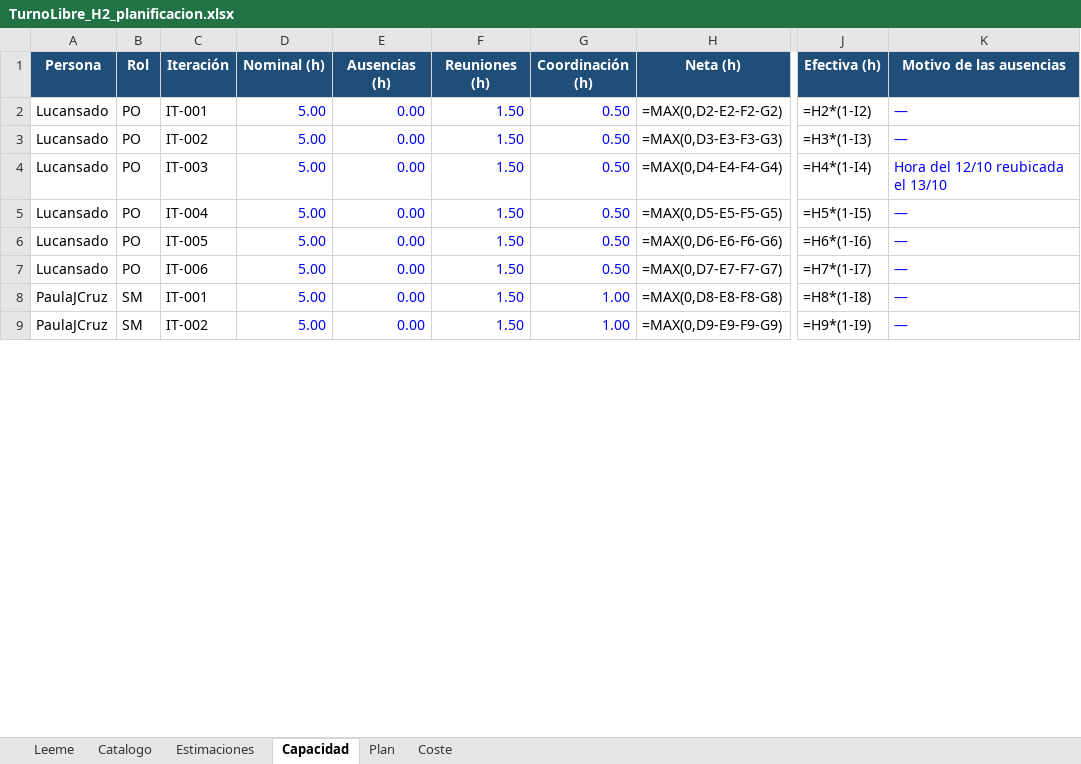
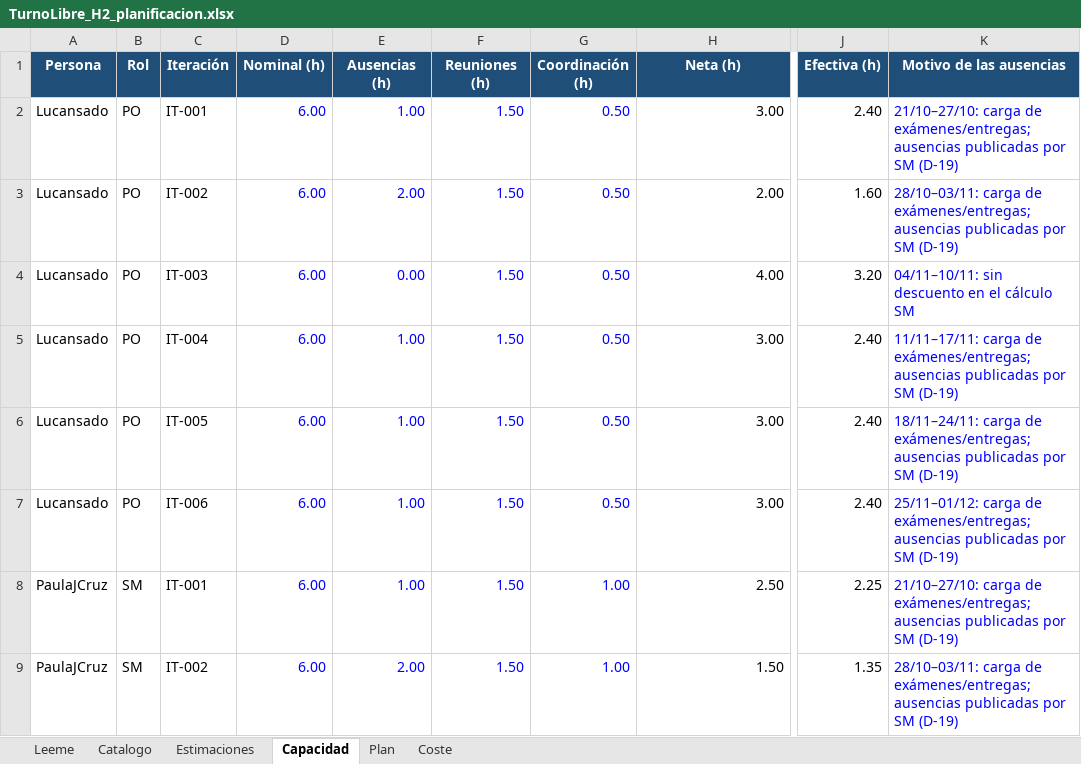
Before and after one commit to Juliannietoo/TurnoLibre-Sonar, an Excel workbook: docs/planning/TurnoLibre_H2_planificacion.xlsx, sheet Capacidad, drawn as a sheet; only a part is shown, gaps mark what is left out; values as stored, in another font and other column widths than the file's, no borders; formulas without a stored value are shown as written; the diff covers the shown part only; the diff names each change by its address in the sheet, - before the commit and + after, or states it on an @@ line.

Commit message:
Actualiza dedicación, capacidad y presupuesto a 6 h semanales (D-21)

```diff
--- a/docs/planning/TurnoLibre_H2_planificacion.xlsx (sheet Capacidad)
+++ b/docs/planning/TurnoLibre_H2_planificacion.xlsx (sheet Capacidad)
-D2:D9 (Nominal (h)): 5.00
+D2:D9 (Nominal (h)): 6.00
-E2 (Ausencias (h)): 0.00
+E2 (Ausencias (h)): 1.00
-H2 (Neta (h)): =MAX(0,D2-E2-F2-G2)
+H2 (Neta (h)): 3.00
-J2 (Efectiva (h)): =H2*(1-I2)
+J2 (Efectiva (h)): 2.40
-K2 (Motivo de las ausencias): —
+K2 (Motivo de las ausencias): 21/10–27/10: carga de exámenes/entregas; ausencias publicadas por SM (D-19)
-E3 (Ausencias (h)): 0.00
+E3 (Ausencias (h)): 2.00
-H3 (Neta (h)): =MAX(0,D3-E3-F3-G3)
+H3 (Neta (h)): 2.00
-J3 (Efectiva (h)): =H3*(1-I3)
+J3 (Efectiva (h)): 1.60
-K3 (Motivo de las ausencias): —
+K3 (Motivo de las ausencias): 28/10–03/11: carga de exámenes/entregas; ausencias publicadas por SM (D-19)
-H4 (Neta (h)): =MAX(0,D4-E4-F4-G4)
+H4 (Neta (h)): 4.00
-J4 (Efectiva (h)): =H4*(1-I4)
+J4 (Efectiva (h)): 3.20
-K4 (Motivo de las ausencias): Hora del 12/10 reubicada el 13/10
+K4 (Motivo de las ausencias): 04/11–10/11: sin descuento en el cálculo SM
-E5:E8 (Ausencias (h)): 0.00
+E5:E8 (Ausencias (h)): 1.00
-H5 (Neta (h)): =MAX(0,D5-E5-F5-G5)
+H5 (Neta (h)): 3.00
-J5 (Efectiva (h)): =H5*(1-I5)
+J5 (Efectiva (h)): 2.40
-K5 (Motivo de las ausencias): —
+K5 (Motivo de las ausencias): 11/11–17/11: carga de exámenes/entregas; ausencias publicadas por SM (D-19)
-H6 (Neta (h)): =MAX(0,D6-E6-F6-G6)
+H6 (Neta (h)): 3.00
-J6 (Efectiva (h)): =H6*(1-I6)
+J6 (Efectiva (h)): 2.40
-K6 (Motivo de las ausencias): —
+K6 (Motivo de las ausencias): 18/11–24/11: carga de exámenes/entregas; ausencias publicadas por SM (D-19)
-H7 (Neta (h)): =MAX(0,D7-E7-F7-G7)
+H7 (Neta (h)): 3.00
-J7 (Efectiva (h)): =H7*(1-I7)
+J7 (Efectiva (h)): 2.40
-K7 (Motivo de las ausencias): —
+K7 (Motivo de las ausencias): 25/11–01/12: carga de exámenes/entregas; ausencias publicadas por SM (D-19)
-H8 (Neta (h)): =MAX(0,D8-E8-F8-G8)
+H8 (Neta (h)): 2.50
-J8 (Efectiva (h)): =H8*(1-I8)
+J8 (Efectiva (h)): 2.25
-K8 (Motivo de las ausencias): —
+K8 (Motivo de las ausencias): 21/10–27/10: carga de exámenes/entregas; ausencias publicadas por SM (D-19)
-E9 (Ausencias (h)): 0.00
+E9 (Ausencias (h)): 2.00
-H9 (Neta (h)): =MAX(0,D9-E9-F9-G9)
+H9 (Neta (h)): 1.50
-J9 (Efectiva (h)): =H9*(1-I9)
+J9 (Efectiva (h)): 1.35
-K9 (Motivo de las ausencias): —
+K9 (Motivo de las ausencias): 28/10–03/11: carga de exámenes/entregas; ausencias publicadas por SM (D-19)
```
Also changed, not shown: 5 added rows, 5 removed rows and 80 edited cells elsewhere in this sheet, sheet Estimaciones, sheet Plan, sheet Coste, sheet Leeme, 6 other files.
